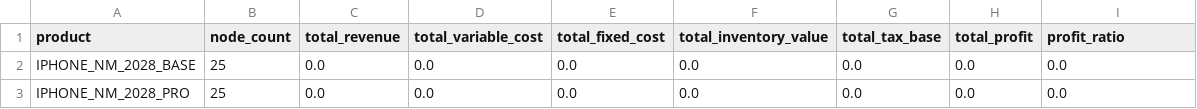
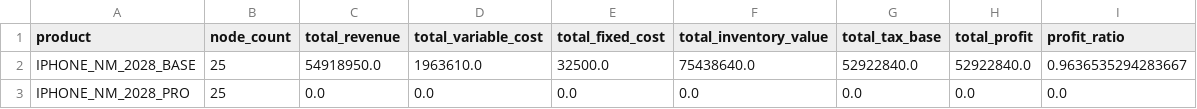
Before and after one commit to Yasushi-Osugi/WOM_V0R1M0_github260321_flow_analyze, a CSV file: data/product_money_summary.csv, drawn as a sheet.

```diff
--- a/data/product_money_summary.csv
+++ b/data/product_money_summary.csv
@@ -1,3 +1,3 @@
 product,node_count,total_revenue,total_variable_cost,total_fixed_cost,total_inventory_value,total_tax_base,total_profit,profit_ratio
-IPHONE_NM_2028_BASE,25,0.0,0.0,0.0,0.0,0.0,0.0,0.0
+IPHONE_NM_2028_BASE,25,54918950.0,1963610.0,32500.0,75438640.0,52922840.0,52922840.0,0.9636535294283667
 IPHONE_NM_2028_PRO,25,0.0,0.0,0.0,0.0,0.0,0.0,0.0
```
Also changed, not shown: data/node_money_eval.csv, pysi/master_data/node_master.csv, 8 other files.
